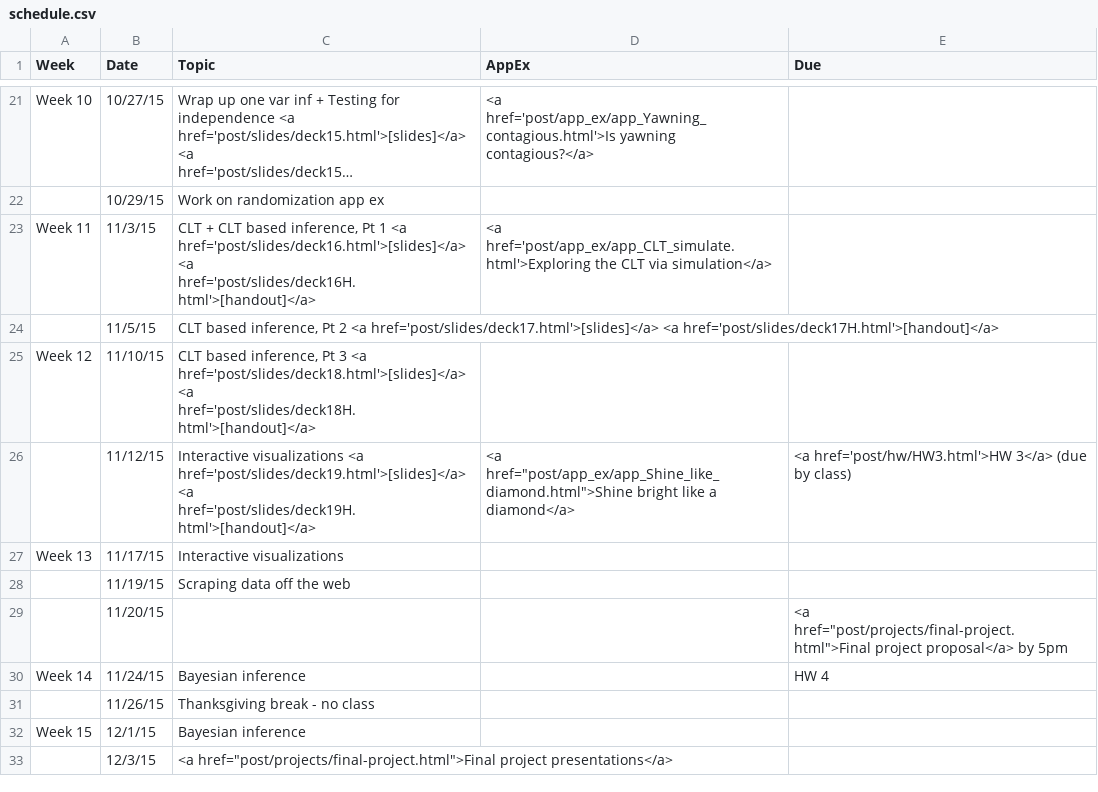
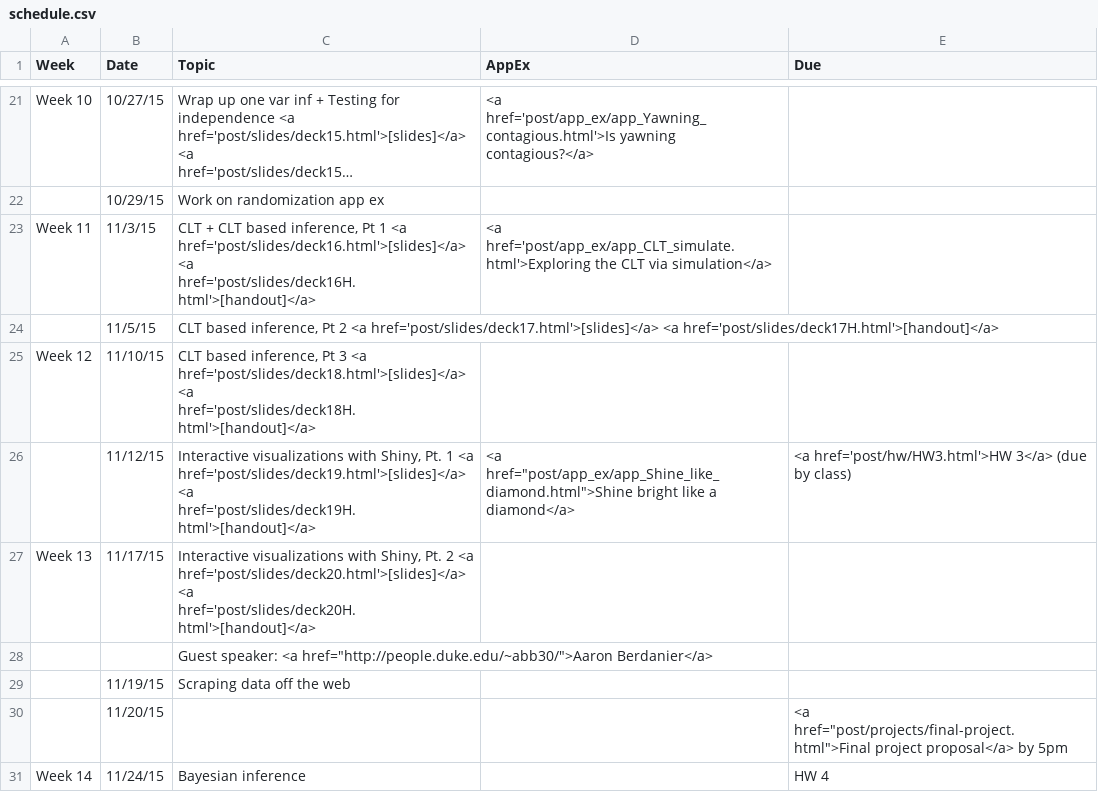
Before and after one commit to mine-cetinkaya-rundel/sta112_f15, a CSV file: sta112FS_F15_web/_csv/schedule.csv, drawn as a sheet; only a part is shown, gaps mark what is left out; the shorter side is filled out with more unchanged rows; long unchanged cells end in ….

Commit message:
post

```diff
--- a/sta112FS_F15_web/_csv/schedule.csv
+++ b/sta112FS_F15_web/_csv/schedule.csv
@@ -25,4 +25,5 @@ Week 11,11/3/15,"CLT + CLT based inference, Pt 1 <a href='post/slides/deck16.htm
 Week 12,11/10/15,"CLT based inference, Pt 3 <a href='post/slides/deck18.html'>[slides]</a> <a href='post/slides/deck18H.html'>[handout]</a>",,
-,11/12/15,Interactive visualizations <a href='post/slides/deck19.html'>[slides]</a> <a href='post/slides/deck19H.html'>[handout]</a>,"<a href=""post/app_ex/app_Shine_like_diamond.html"">Shine bright like a diamond</a>",<a href='post/hw/HW3.html'>HW 3</a> (due by class)
-Week 13,11/17/15,Interactive visualizations,,
+,11/12/15,"Interactive visualizations with Shiny, Pt. 1 <a href='post/slides/deck19.html'>[slides]</a> <a href='post/slides/deck19H.html'>[handout]</a>","<a href=""post/app_ex/app_Shine_like_diamond.html"">Shine bright like a diamond</a>",<a href='post/hw/HW3.html'>HW 3</a> (due by class)
+Week 13,11/17/15,"Interactive visualizations with Shiny, Pt. 2 <a href='post/slides/deck20.html'>[slides]</a> <a href='post/slides/deck20H.html'>[handout]</a>",,
+,,"Guest speaker: <a href=""http://people.duke.edu/~abb30/"">Aaron Berdanier</a>",,
 ,11/19/15,Scraping data off the web,,
```
Also changed, not shown: 5 other files.
